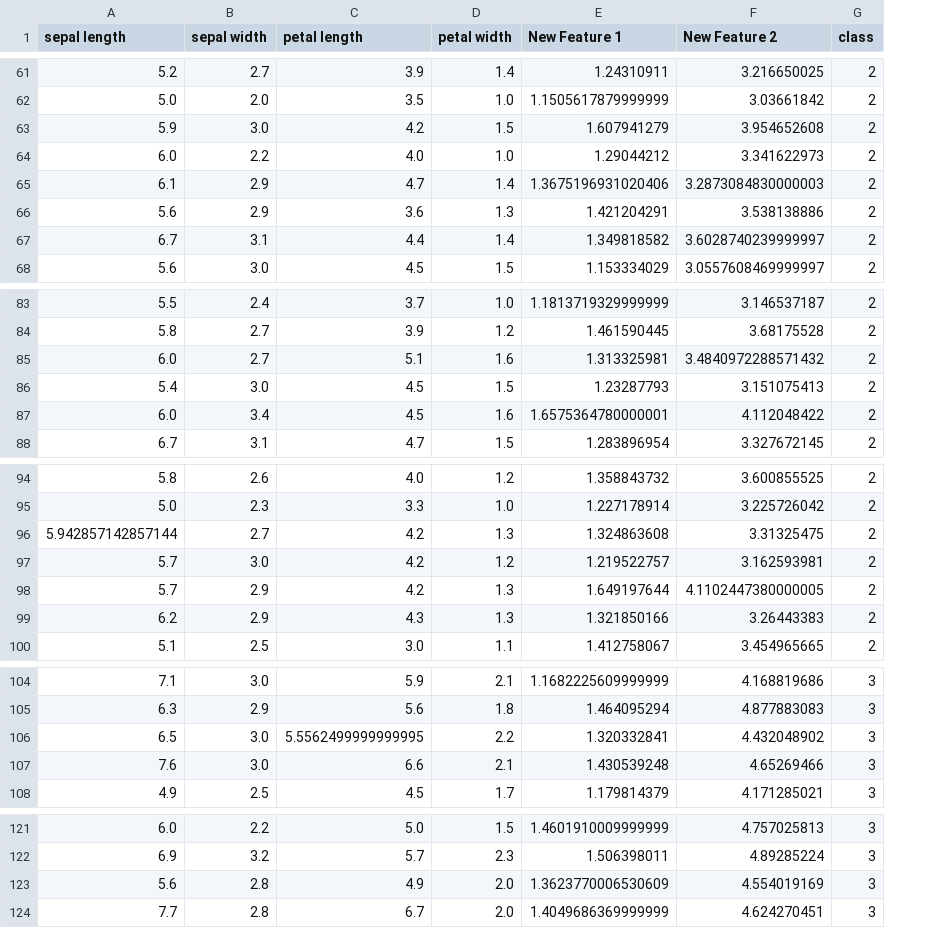
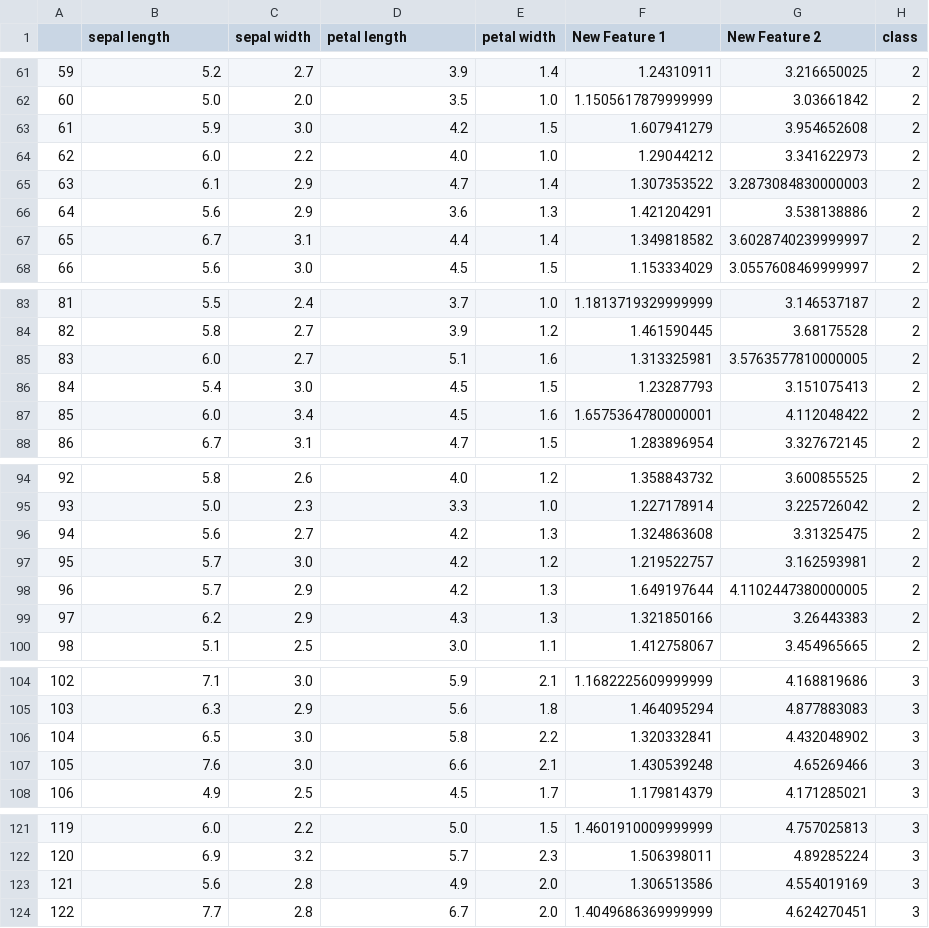
Before and after one commit to cuthai/PA2, a CSV file: output/part1_data_cleansing_data.csv, drawn as a sheet; only a part is shown, gaps mark what is left out; addresses are those after the commit; the diff covers the shown part only; the diff names each change by its address in the sheet, - before the commit and + after, or states it on an @@ line.

```diff
--- a/output/part1_data_cleansing_data.csv
+++ b/output/part1_data_cleansing_data.csv
+column A, rows 61-68: 59 | 60 | 61 | 62 | 63 | 64 | 65 | 66; rows 83-88: 81 | 82 | 83 | 84 | 85 | 86; rows 94-100: 92 | 93 | 94 | 95 | 96 | 97 | 98; rows 104-108: 102 | 103 | 104 | 105 | 106; rows 121-124: 119 | 120 | 121 | 122
-F65 (New Feature 1): 1.3675196931020406
+F65 (New Feature 1): 1.307353522
-G85 (New Feature 2): 3.4840972288571432
+G85 (New Feature 2): 3.5763577810000005
-B96 (sepal length): 5.942857142857144
+B96 (sepal length): 5.6
-D106 (petal length): 5.5562499999999995
+D106 (petal length): 5.8
-F123 (New Feature 1): 1.3623770006530609
+F123 (New Feature 1): 1.306513586
```
Also changed, not shown: 9 edited cells elsewhere in this file, output/part3_feature_preprocessing_outlier_data.csv, output/part4_feature_ranking_data.csv, 12 other files.
